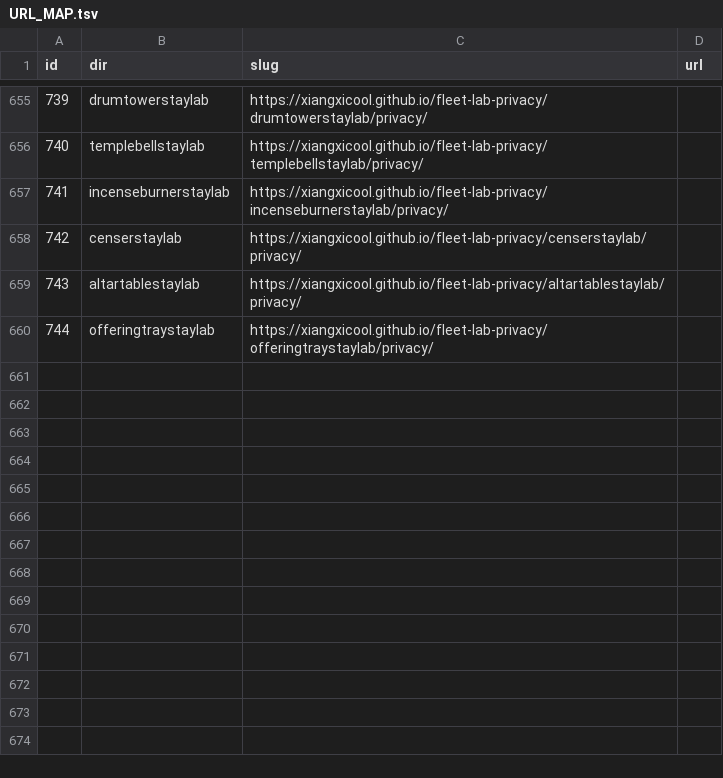
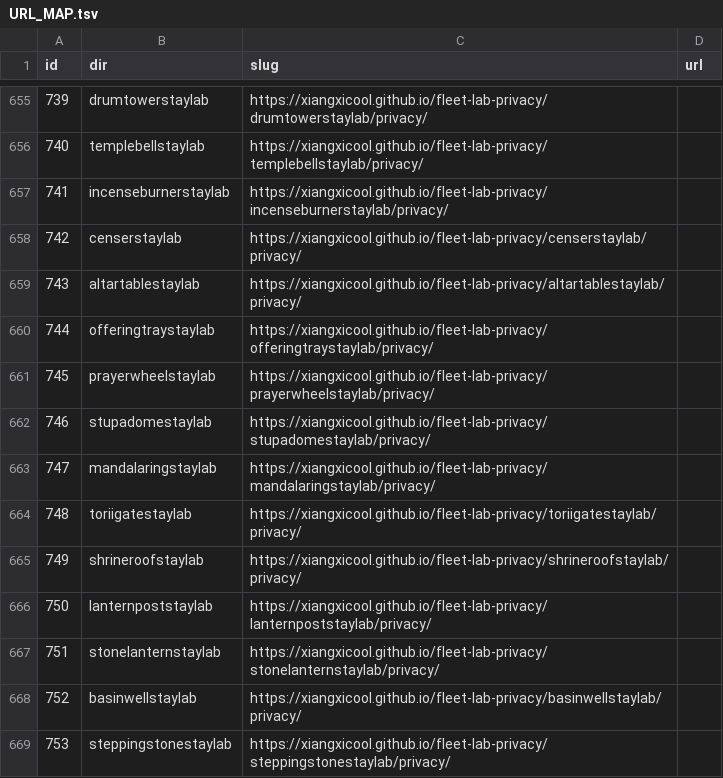
Before and after one commit to xiangxicool/fleet-lab-privacy, a TSV file: URL_MAP.tsv, drawn as a sheet; only a part is shown, gaps mark what is left out; the diff names each change by its address in the sheet, - before the commit and + after, or states it on an @@ line.

```diff
--- a/URL_MAP.tsv
+++ b/URL_MAP.tsv
+row 661: 745 | prayerwheelstaylab | https://xiangxicool.github.io/fleet-lab-privacy/prayerwheelstaylab/privacy/
+row 662: 746 | stupadomestaylab | https://xiangxicool.github.io/fleet-lab-privacy/stupadomestaylab/privacy/
+row 663: 747 | mandalaringstaylab | https://xiangxicool.github.io/fleet-lab-privacy/mandalaringstaylab/privacy/
+row 664: 748 | toriigatestaylab | https://xiangxicool.github.io/fleet-lab-privacy/toriigatestaylab/privacy/
+row 665: 749 | shrineroofstaylab | https://xiangxicool.github.io/fleet-lab-privacy/shrineroofstaylab/privacy/
+row 666: 750 | lanternpoststaylab | https://xiangxicool.github.io/fleet-lab-privacy/lanternpoststaylab/privacy/
+row 667: 751 | stonelanternstaylab | https://xiangxicool.github.io/fleet-lab-privacy/stonelanternstaylab/privacy/
+row 668: 752 | basinwellstaylab | https://xiangxicool.github.io/fleet-lab-privacy/basinwellstaylab/privacy/
+row 669: 753 | steppingstonestaylab | https://xiangxicool.github.io/fleet-lab-privacy/steppingstonestaylab/privacy/
```
Also changed, not shown: 9 other files.
